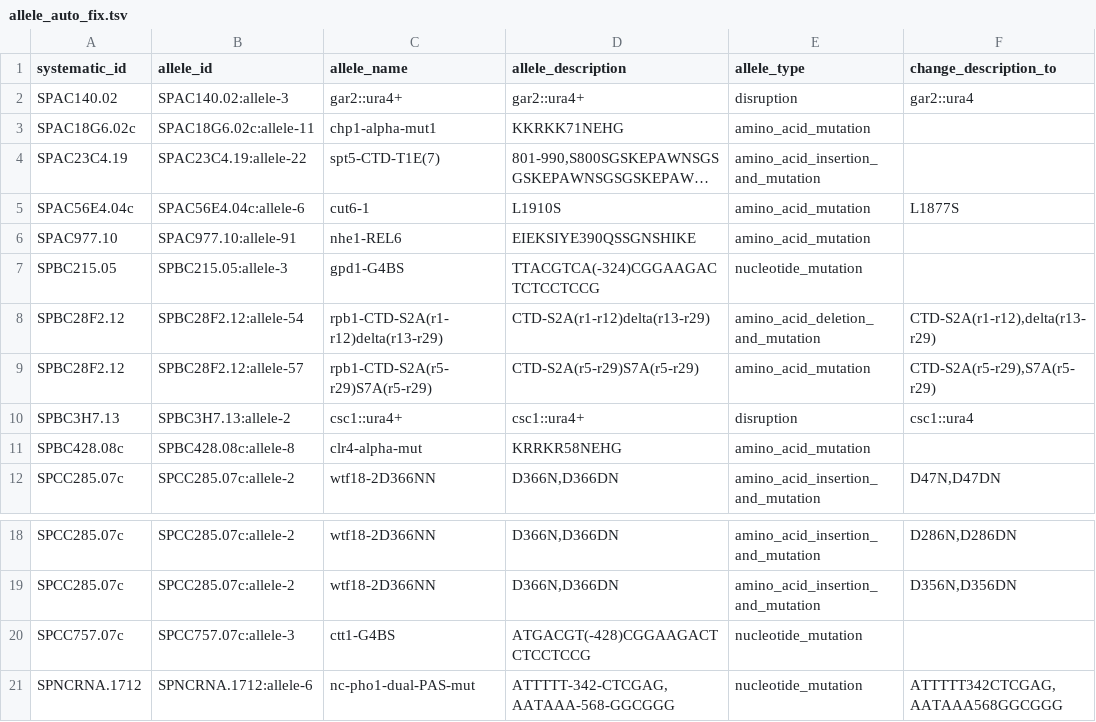
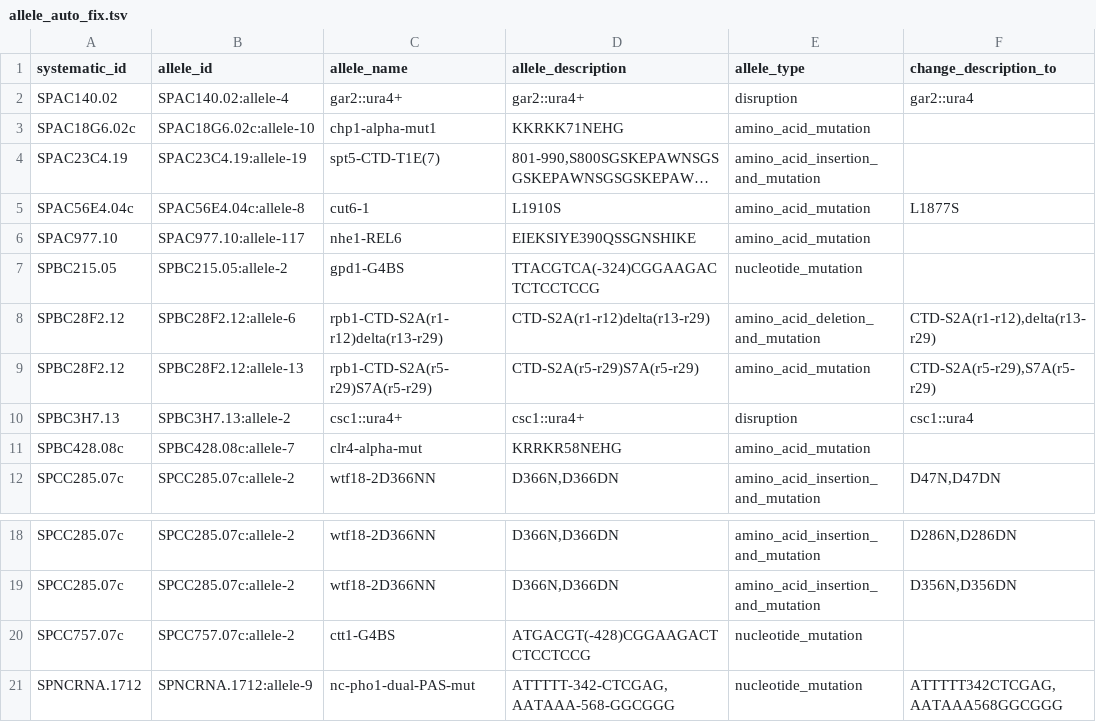
Before and after one commit to pombase/allele_qc, a TSV file: results/allele_auto_fix.tsv, drawn as a sheet; only a part is shown, gaps mark what is left out; long unchanged cells end in …; the diff names each change by its address in the sheet, - before the commit and + after, or states it on an @@ line.

```diff
--- a/results/allele_auto_fix.tsv
+++ b/results/allele_auto_fix.tsv
-B2 (allele_id): SPAC140.02:allele-3
+B2 (allele_id): SPAC140.02:allele-4
-B3 (allele_id): SPAC18G6.02c:allele-11
+B3 (allele_id): SPAC18G6.02c:allele-10
-B4 (allele_id): SPAC23C4.19:allele-22
+B4 (allele_id): SPAC23C4.19:allele-19
-B5 (allele_id): SPAC56E4.04c:allele-6
+B5 (allele_id): SPAC56E4.04c:allele-8
-B6 (allele_id): SPAC977.10:allele-91
+B6 (allele_id): SPAC977.10:allele-117
-B7 (allele_id): SPBC215.05:allele-3
+B7 (allele_id): SPBC215.05:allele-2
-B8 (allele_id): SPBC28F2.12:allele-54
+B8 (allele_id): SPBC28F2.12:allele-6
-B9 (allele_id): SPBC28F2.12:allele-57
+B9 (allele_id): SPBC28F2.12:allele-13
-B11 (allele_id): SPBC428.08c:allele-8
+B11 (allele_id): SPBC428.08c:allele-7
-B20 (allele_id): SPCC757.07c:allele-3
+B20 (allele_id): SPCC757.07c:allele-2
-B21 (allele_id): SPNCRNA.1712:allele-6
+B21 (allele_id): SPNCRNA.1712:allele-9
```
Also changed, not shown: results/allele_cannot_fix_other_errors.tsv, results/protein_modification_cannot_fix_other_errors.tsv, 9 other files.
